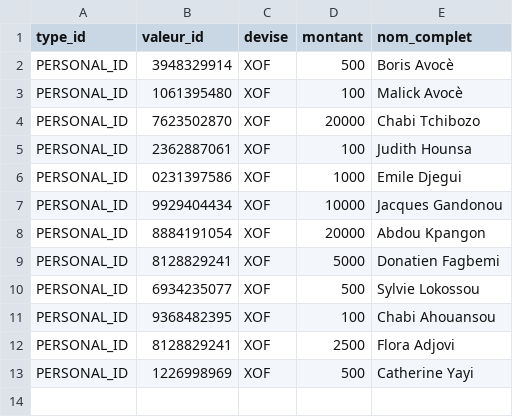
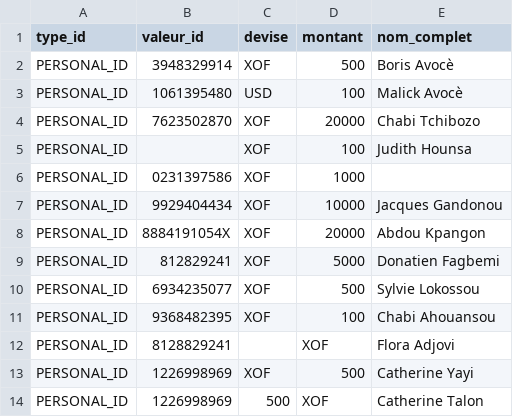
Before and after one commit to elonmelonm/devlab-2025-result, a CSV file: payment_list.csv, drawn as a sheet.

```diff
--- a/payment_list.csv
+++ b/payment_list.csv
@@ -2,12 +2,13 @@ type_id,valeur_id,devise,montant,nom_complet
 PERSONAL_ID,3948329914,XOF,500,Boris Avocè
-PERSONAL_ID,1061395480,XOF,100,Malick Avocè
+PERSONAL_ID,1061395480,USD,100,Malick Avocè
 PERSONAL_ID,7623502870,XOF,20000,Chabi Tchibozo
-PERSONAL_ID,2362887061,XOF,100,Judith Hounsa
-PERSONAL_ID,0231397586,XOF,1000,Emile Djegui
+PERSONAL_ID,,XOF,100,Judith Hounsa
+PERSONAL_ID,0231397586,XOF,1000,
 PERSONAL_ID,9929404434,XOF,10000,Jacques Gandonou
-PERSONAL_ID,8884191054,XOF,20000,Abdou Kpangon
-PERSONAL_ID,8128829241,XOF,5000,Donatien Fagbemi
+PERSONAL_ID,8884191054X,XOF,20000,Abdou Kpangon
+PERSONAL_ID,812829241,XOF,5000,Donatien Fagbemi
 PERSONAL_ID,6934235077,XOF,500,Sylvie Lokossou
 PERSONAL_ID,9368482395,XOF,100,Chabi Ahouansou
-PERSONAL_ID,8128829241,XOF,2500,Flora Adjovi
+PERSONAL_ID,8128829241,,XOF,Flora Adjovi
 PERSONAL_ID,1226998969,XOF,500,Catherine Yayi
+PERSONAL_ID,1226998969,500,XOF,Catherine Talon
```
Also changed, not shown: 3 other files.
